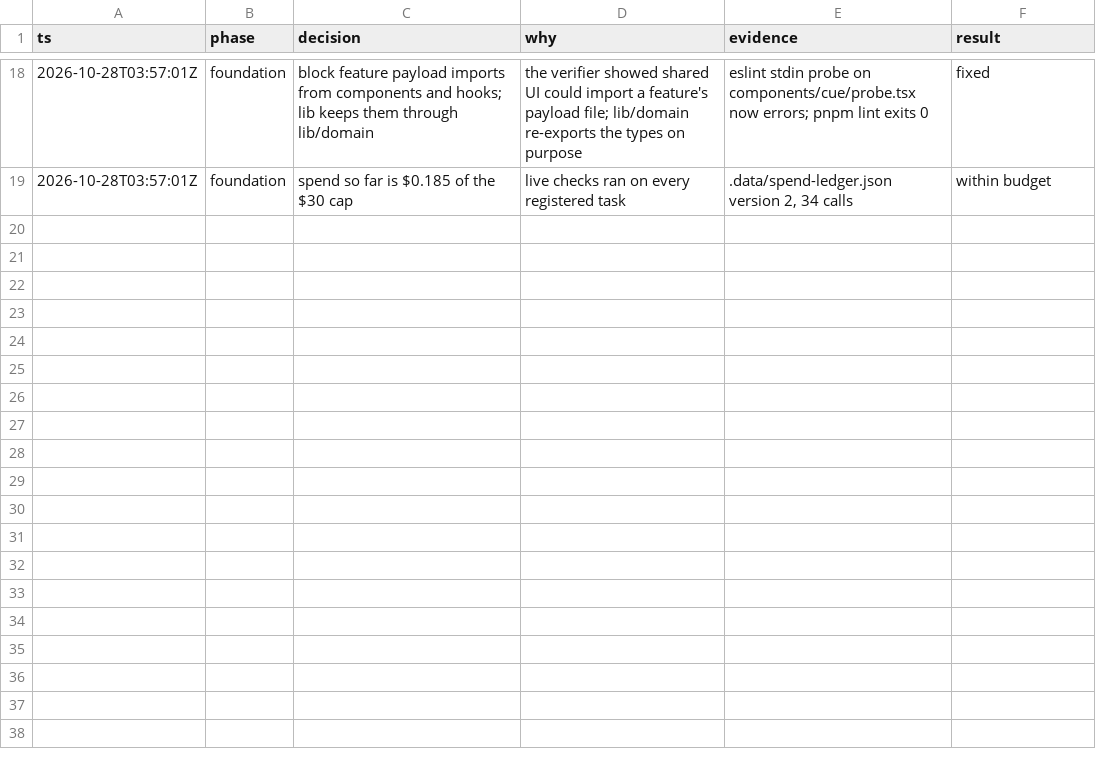
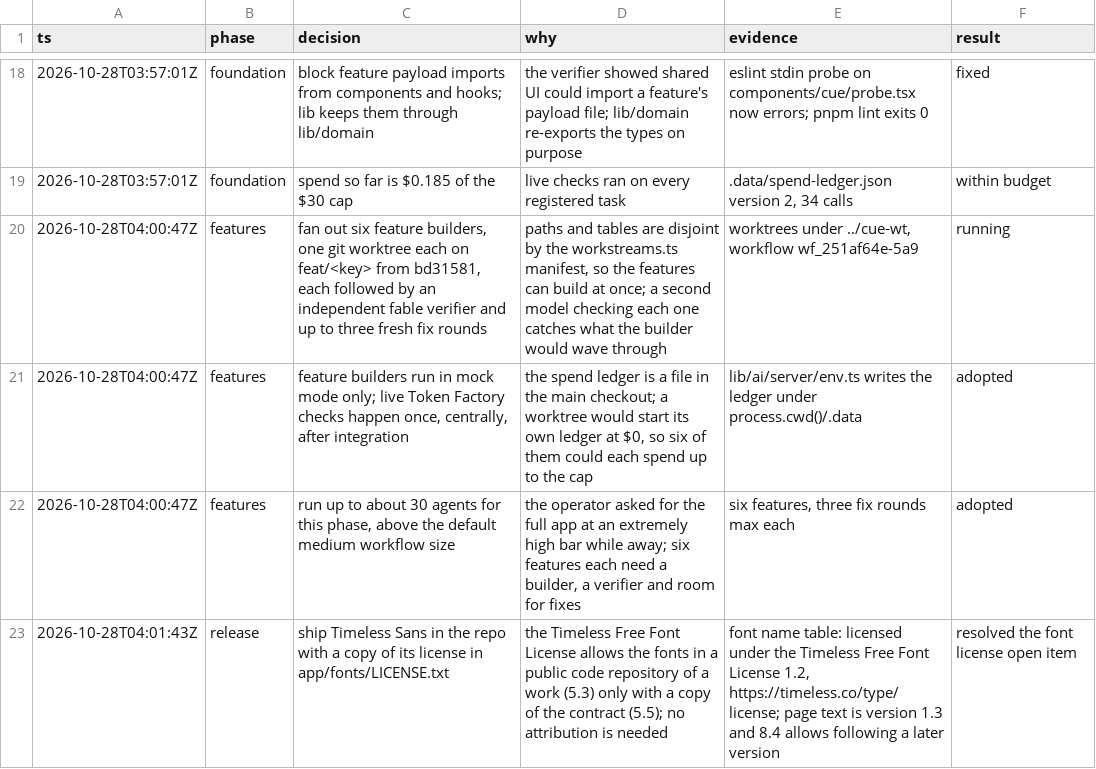
Before and after one commit to adnjkm/cue, a TSV file: docs/decisions.tsv, drawn as a sheet; only a part is shown, gaps mark what is left out; the diff names each change by its address in the sheet, - before the commit and + after, or states it on an @@ line.

Commit message:
Ship the Timeless Free Font License beside the font files and log the feature fan-out

```diff
--- a/docs/decisions.tsv
+++ b/docs/decisions.tsv
+row 20: 2026-10-28T04:00:47Z | features | fan out six feature builders, one git worktree each on feat/<key> from bd31581, each followed by an independent fable verifier and up to three fresh fix rounds | paths and tables are disjoint by the workstreams.ts manifest, so the features can build at once; a second model checking each one catches what the builder would wave through | worktrees under ../cue-wt, workflow wf_251af64e-5a9 | running
+row 21: 2026-10-28T04:00:47Z | features | feature builders run in mock mode only; live Token Factory checks happen once, centrally, after integration | the spend ledger is a file in the main checkout; a worktree would start its own ledger at $0, so six of them could each spend up to the cap | lib/ai/server/env.ts writes the ledger under process.cwd()/.data | adopted
+row 22: 2026-10-28T04:00:47Z | features | run up to about 30 agents for this phase, above the default medium workflow size | the operator asked for the full app at an extremely high bar while away; six features each need a builder, a verifier and room for fixes | six features, three fix rounds max each | adopted
+row 23: 2026-10-28T04:01:43Z | release | ship Timeless Sans in the repo with a copy of its license in app/fonts/LICENSE.txt | the Timeless Free Font License allows the fonts in a public code repository of a work (5.3) only with a copy of the contract (5.5); no attribution is needed | font name table: licensed under the Timeless Free Font License 1.2, https://timeless.co/type/license; page text is version 1.3 and 8.4 allows following a later version | resolved the font license open item
```
Also changed, not shown: 1 other file.
